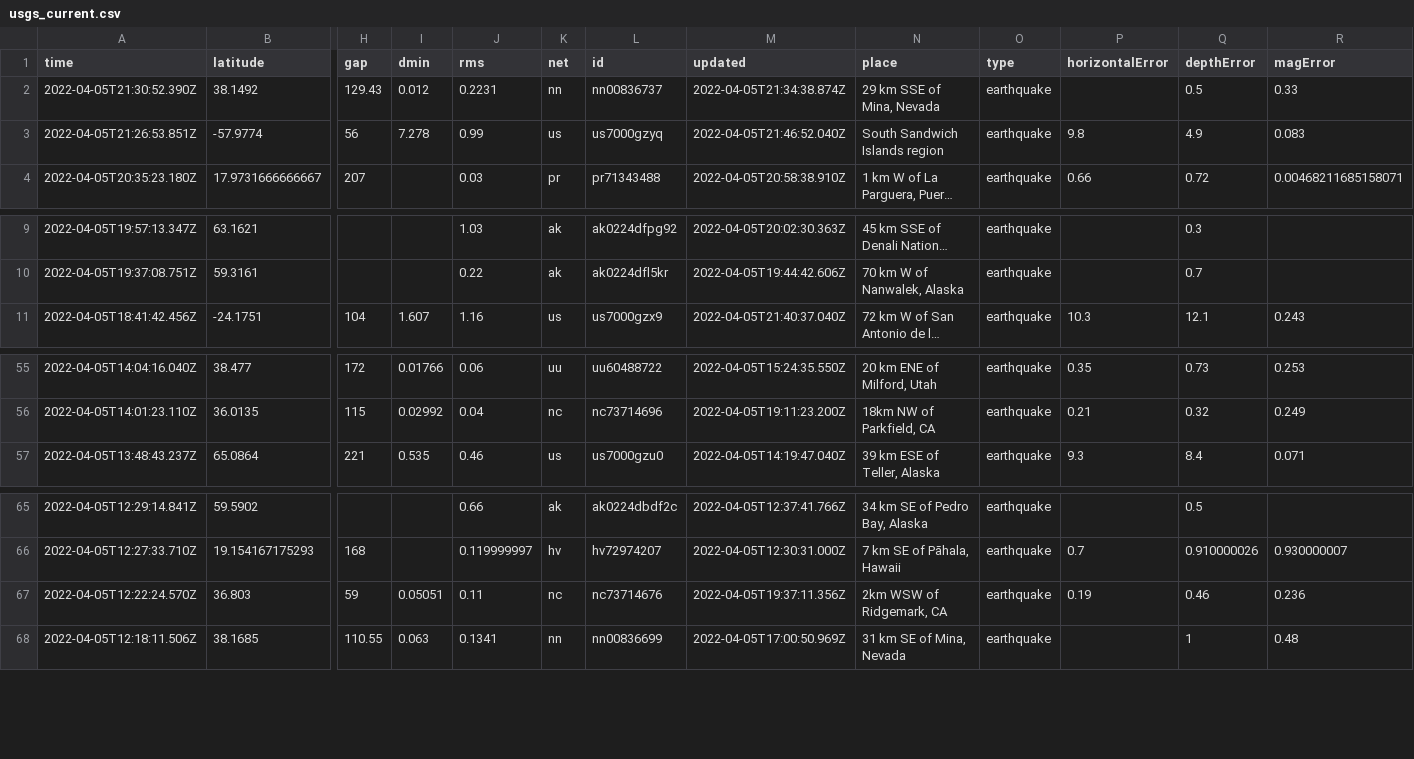
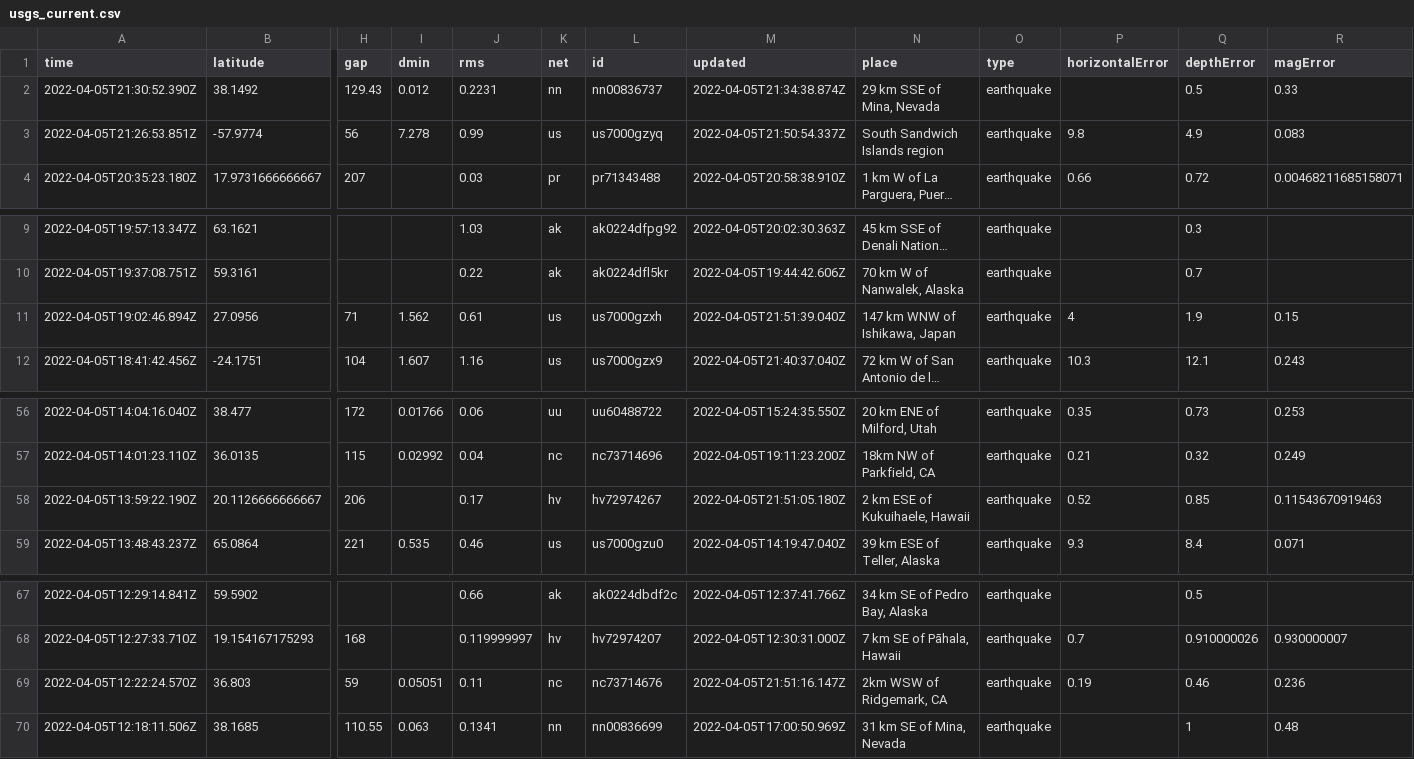
Before and after one commit to invisibae/nicar22-github-actions, a CSV file: usgs_current.csv, drawn as a sheet; only a part is shown, gaps mark what is left out; long unchanged cells end in …; addresses are those after the commit; rows hold the shown columns only; the diff names each change by its address in the sheet, - before the commit and + after, or states it on an @@ line.

```diff
--- a/usgs_current.csv
+++ b/usgs_current.csv
-M3 (updated): 2022-04-05T21:46:52.040Z
+M3 (updated): 2022-04-05T21:50:54.337Z
+row 11: 2022-04-05T19:02:46.894Z | 27.0956 | 71 | 1.562 | 0.61 | us | us7000gzxh | 2022-04-05T21:51:39.040Z | 147 km WNW of Ishikawa, Japan | earthquake | 4 | 1.9 | 0.15
+row 58: 2022-04-05T13:59:22.190Z | 20.1126666666667 | 206 |  | 0.17 | hv | hv72974267 | 2022-04-05T21:51:05.180Z | 2 km ESE of Kukuihaele, Hawaii | earthquake | 0.52 | 0.85 | 0.11543670919463
-M69 (updated): 2022-04-05T19:37:11.356Z
+M69 (updated): 2022-04-05T21:51:16.147Z
```
Also changed, not shown: 1 other file.
